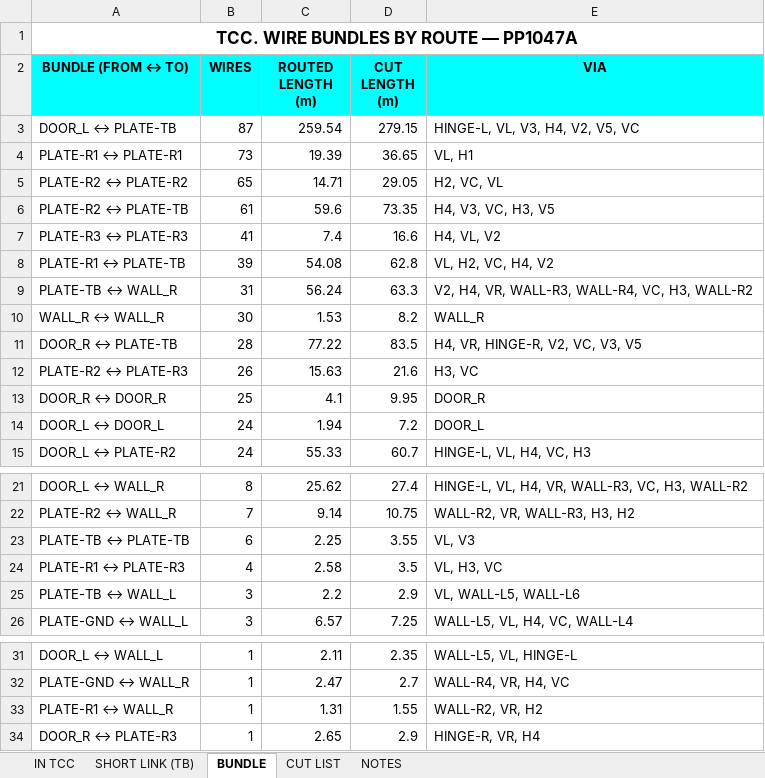
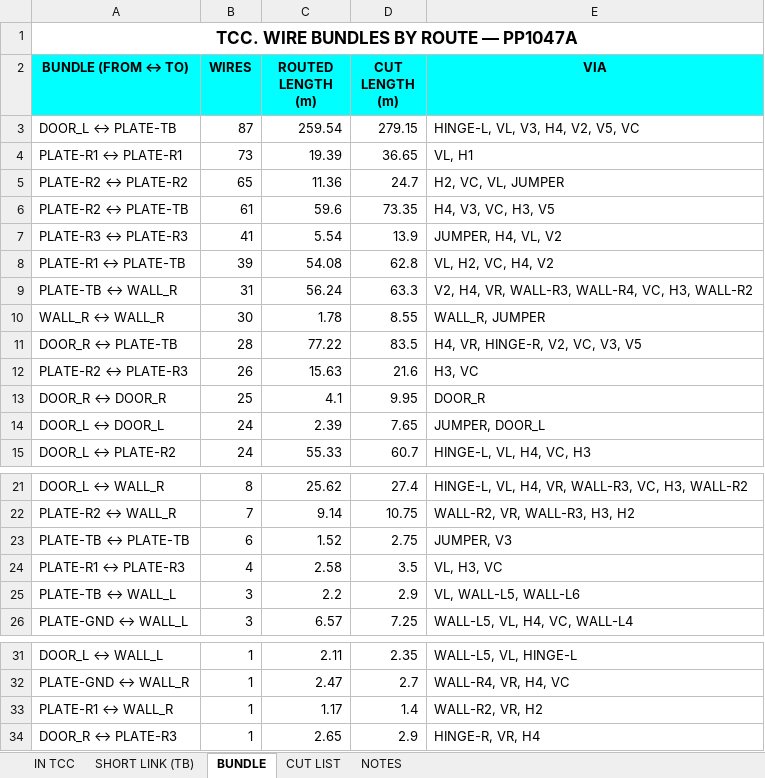
Before and after one commit to Hanabishi-Daihen/Auto-Internalwiring, an Excel workbook: examples/Internal_Wiring_TCC_PP1047A.xlsx, sheet BUNDLE, drawn as a sheet; only a part is shown, gaps mark what is left out; values as stored, in another font and other column widths than the file's, no borders; the diff names each change by its address in the sheet, - before the commit and + after, or states it on an @@ line.

```diff
--- a/examples/Internal_Wiring_TCC_PP1047A.xlsx (sheet BUNDLE)
+++ b/examples/Internal_Wiring_TCC_PP1047A.xlsx (sheet BUNDLE)
-C5 (ROUTED LENGTH (m)): 14.71
+C5 (ROUTED LENGTH (m)): 11.36
-D5 (CUT LENGTH (m)): 29.05
+D5 (CUT LENGTH (m)): 24.7
-E5 (VIA): H2, VC, VL
+E5 (VIA): H2, VC, VL, JUMPER
-C7 (ROUTED LENGTH (m)): 7.4
+C7 (ROUTED LENGTH (m)): 5.54
-D7 (CUT LENGTH (m)): 16.6
+D7 (CUT LENGTH (m)): 13.9
-E7 (VIA): H4, VL, V2
+E7 (VIA): JUMPER, H4, VL, V2
-C10 (ROUTED LENGTH (m)): 1.53
+C10 (ROUTED LENGTH (m)): 1.78
-D10 (CUT LENGTH (m)): 8.2
+D10 (CUT LENGTH (m)): 8.55
-E10 (VIA): WALL_R
+E10 (VIA): WALL_R, JUMPER
-C14 (ROUTED LENGTH (m)): 1.94
+C14 (ROUTED LENGTH (m)): 2.39
-D14 (CUT LENGTH (m)): 7.2
+D14 (CUT LENGTH (m)): 7.65
-E14 (VIA): DOOR_L
+E14 (VIA): JUMPER, DOOR_L
-C23 (ROUTED LENGTH (m)): 2.25
+C23 (ROUTED LENGTH (m)): 1.52
-D23 (CUT LENGTH (m)): 3.55
+D23 (CUT LENGTH (m)): 2.75
-E23 (VIA): VL, V3
+E23 (VIA): JUMPER, V3
-C33 (ROUTED LENGTH (m)): 1.31
+C33 (ROUTED LENGTH (m)): 1.17
-D33 (CUT LENGTH (m)): 1.55
+D33 (CUT LENGTH (m)): 1.4
```
Also changed, not shown: sheet IN TCC, sheet CUT LIST, sheet NOTES, 9 other files.
